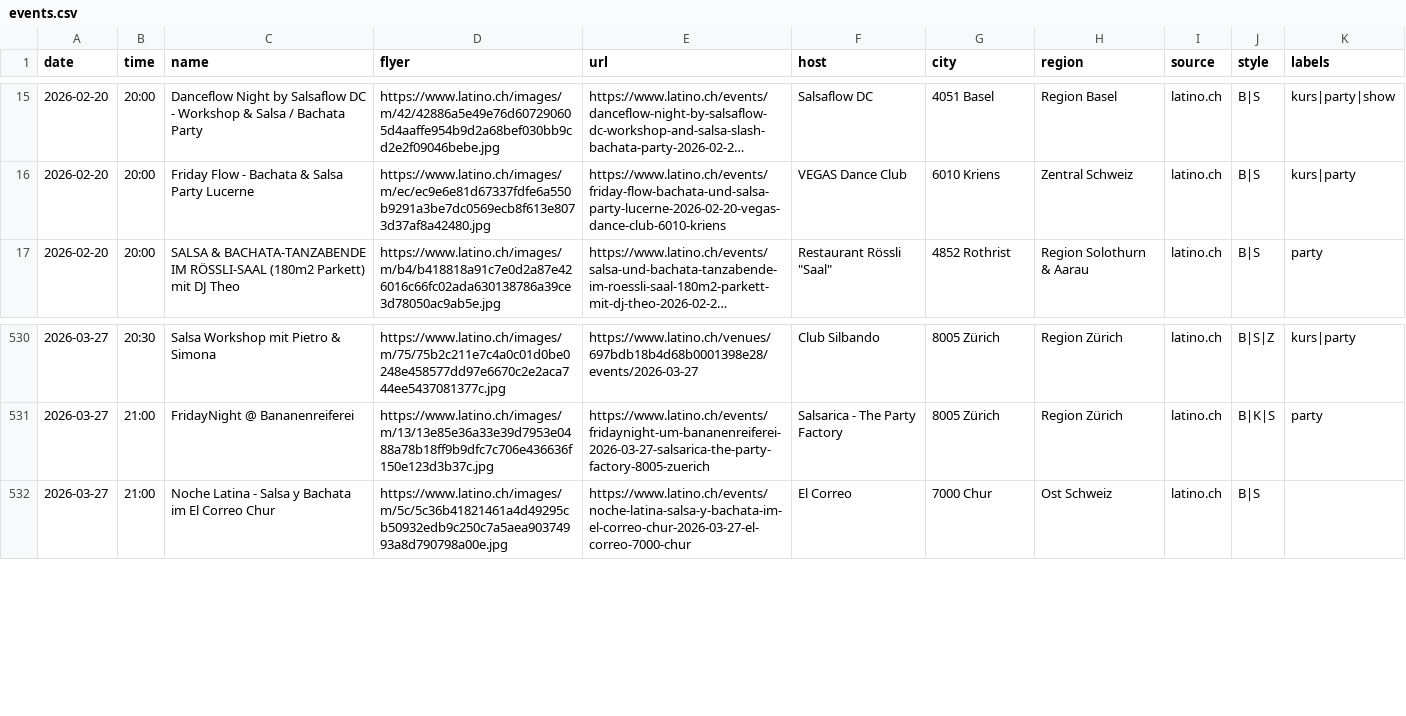
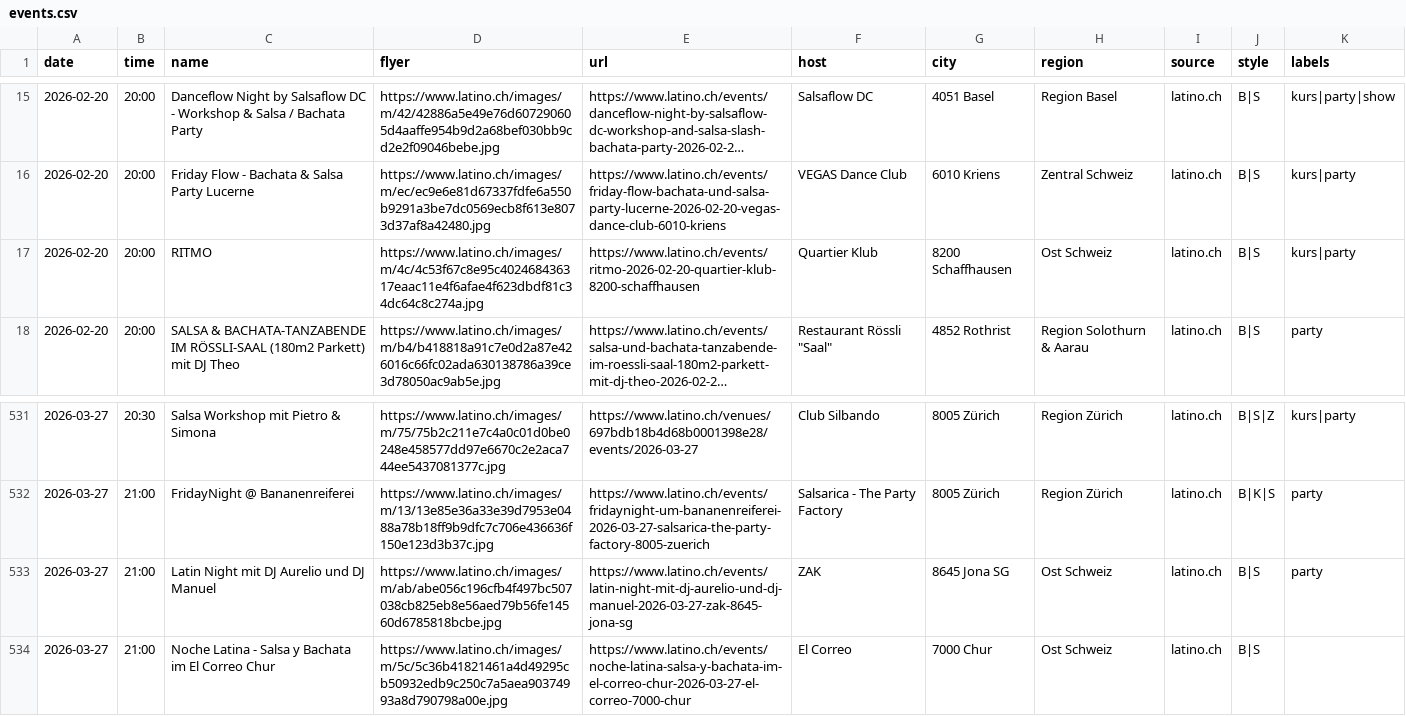
Before and after one commit to aendu/latin-events-be, a CSV file: public/events.csv, drawn as a sheet; only a part is shown, gaps mark what is left out; long unchanged cells end in …; the diff names each change by its address in the sheet, - before the commit and + after, or states it on an @@ line.

```diff
--- a/public/events.csv
+++ b/public/events.csv
+row 17: 2026-02-20 | 20:00 | RITMO | https://www.latino.ch/images/m/4c/4c53f67c8e95c402468436317eaac11e4f6afae4f623dbdf81c34dc64c8c274a.jpg | https://www.latino.ch/events/ritmo-2026-02-20-quartier-klub-8200-schaffhausen | Quartier Klub | 8200 Schaffhausen | Ost Schweiz | latino.ch | B|S | kurs|party
+row 533: 2026-03-27 | 21:00 | Latin Night mit DJ Aurelio und DJ Manuel | https://www.latino.ch/images/m/ab/abe056c196cfb4f497bc507038cb825eb8e56aed79b56fe14560d6785818bcbe.jpg | https://www.latino.ch/events/latin-night-mit-dj-aurelio-und-dj-manuel-2026-03-27-zak-8645-jona-sg | ZAK | 8645 Jona SG | Ost Schweiz | latino.ch | B|S | party
```
